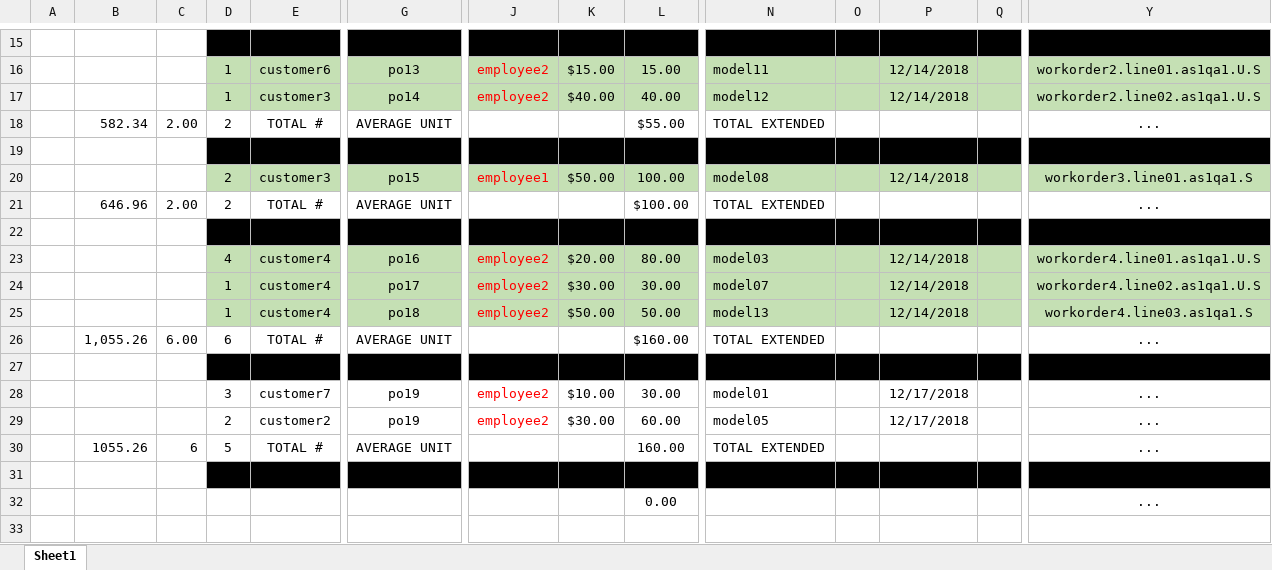
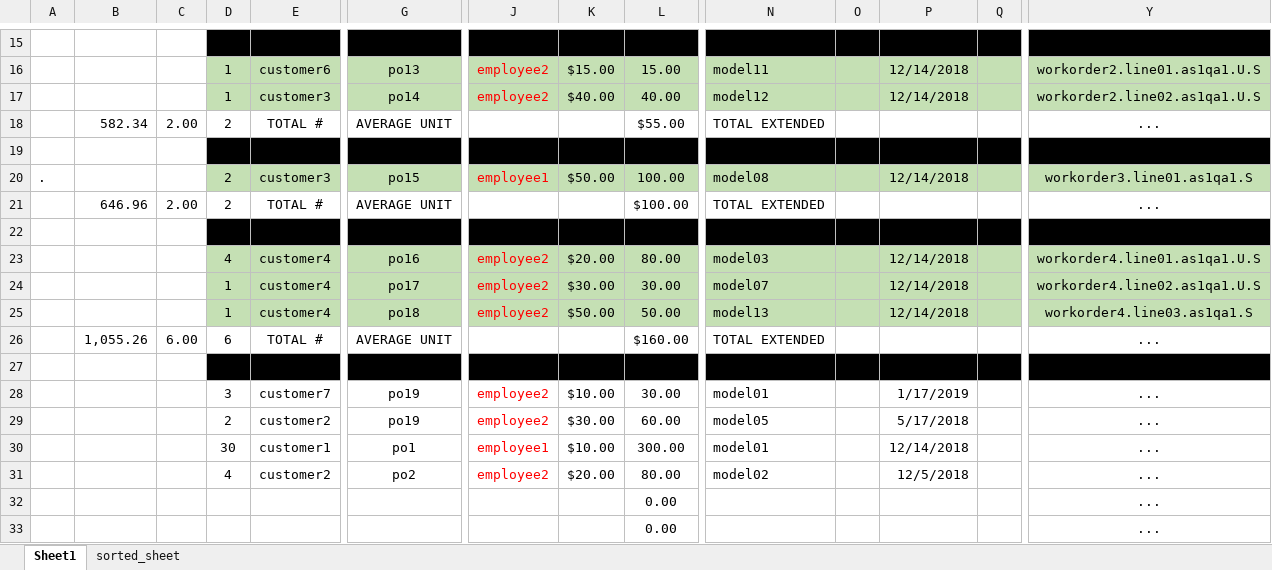
Before and after one commit to guysbryant/learn_ruby_spreadsheets, an Excel workbook: data/test.xlsx, sheet Sheet1, drawn as a sheet; only a part is shown, gaps mark what is left out; values as stored, in another font and other column widths than the file's, no borders; conditional formats not drawn; removed rows and columns are numbered as before the commit, all else as after; rows hold the shown columns only; the diff names each change by its address in the sheet, - before the commit and + after, or states it on an @@ line.

```diff
--- a/data/test.xlsx (sheet Sheet1)
+++ b/data/test.xlsx (sheet Sheet1)
+sheet tab: sorted_sheet
-A20: (empty)
+A20: .
-P28: 12/17/2018
+P28: 1/17/2019
-P29: 12/17/2018
+P29: 5/17/2018
-row 30:  | 1055.26 | 6 | 5 | TOTAL # | AVERAGE UNIT |  |  | 160.00 | TOTAL EXTENDED |  |  |  | ...
-row 31:  |  |  |  |  |  |  |  |  | MODEL |  |  |  | SERIAL
+row 30:  |  |  | 30 | customer1 | po1 | employee1 | $10.00 | 300.00 | model01 |  | 12/14/2018 |  | ...
+row 31:  |  |  | 4 | customer2 | po2 | employee2 | $20.00 | 80.00 | model02 |  | 12/5/2018 |  | ...
+row 32:  |  |  |  |  |  |  |  | 0.00 |  |  |  |  | ...
```
Also changed, not shown: data/Scrubbed Data.xlsx, 2 other files.
